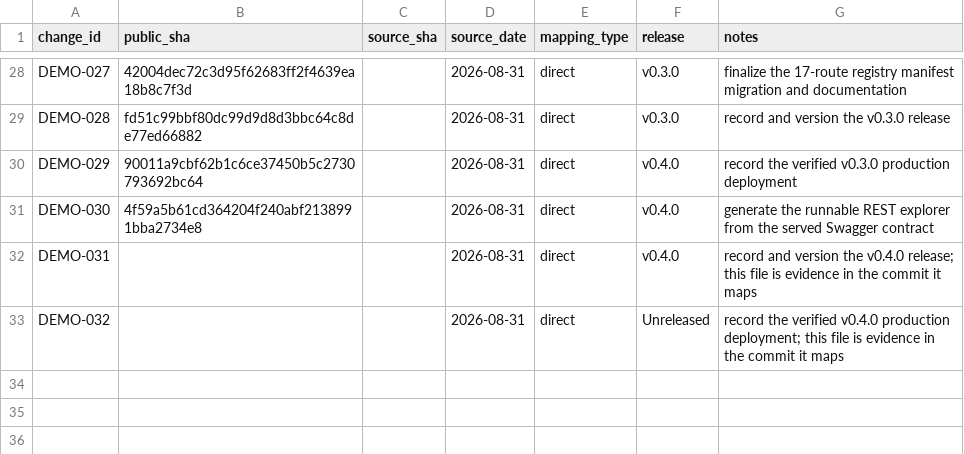
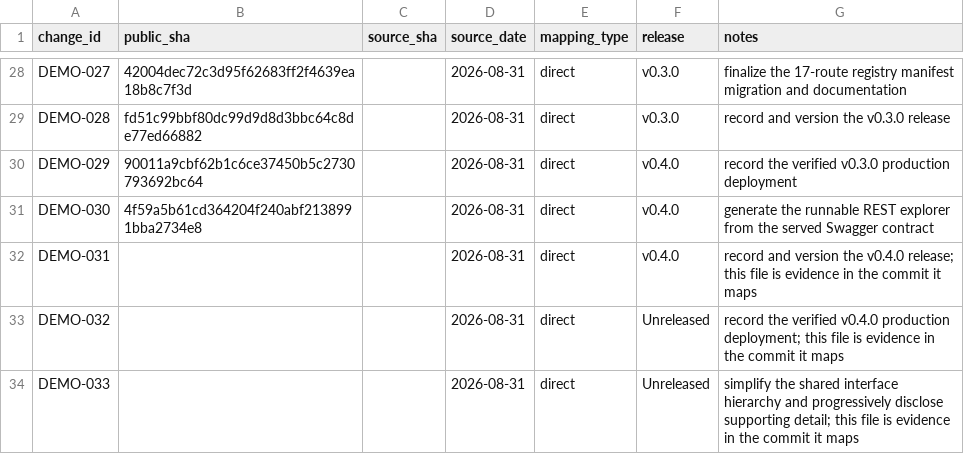
Before and after one commit to SouthernGentlemen/wizardgang-architecture-demo, a CSV file: docs/history/CHANGE-MAP.csv, drawn as a sheet; only a part is shown, gaps mark what is left out; the diff names each change by its address in the sheet, - before the commit and + after, or states it on an @@ line.

Commit message:
[DEMO-033] [A11Y] Simplify public interface hierarchy
Change:
Reduce visual noise across public pages and operations surfaces, collapse supporting references and generated Swagger detail, and reveal request/response output only after interaction.

Reason:
Keep each screen focused on its primary purpose while retaining inspectable schemas, source evidence, and runnable endpoints.

Impact:
Shared page shell, route cards, public demonstrations, operations pages, record controls, and the contract-driven REST explorer.

Risk:
Medium

Controls:
- Preserve stable public routes, source links, contract-generated operations, offline boundaries, and native accessible disclosure behavior.

Validation:
- npm run check
- npm run validate:migrations
- npm run security:dependencies
- npm run build
- git diff --check
- Browser inspection of all public routes at desktop and 390px mobile widths
- Generated GET /v1/demo-records request executed successfully from the Swagger explorer

Evidence:
- src/ui/page.ts
- src/ui/styles.ts
- src/demos/swagger-console.ts
- tests/router.test.ts

Source:
direct

Release:
Unreleased

```diff
--- a/docs/history/CHANGE-MAP.csv
+++ b/docs/history/CHANGE-MAP.csv
+row 34: DEMO-033 |  |  | 2026-08-31 | direct | Unreleased | simplify the shared interface hierarchy and progressively disclose supporting detail; this file is evidence in the commit it maps
```
Also changed, not shown: 12 other files.
